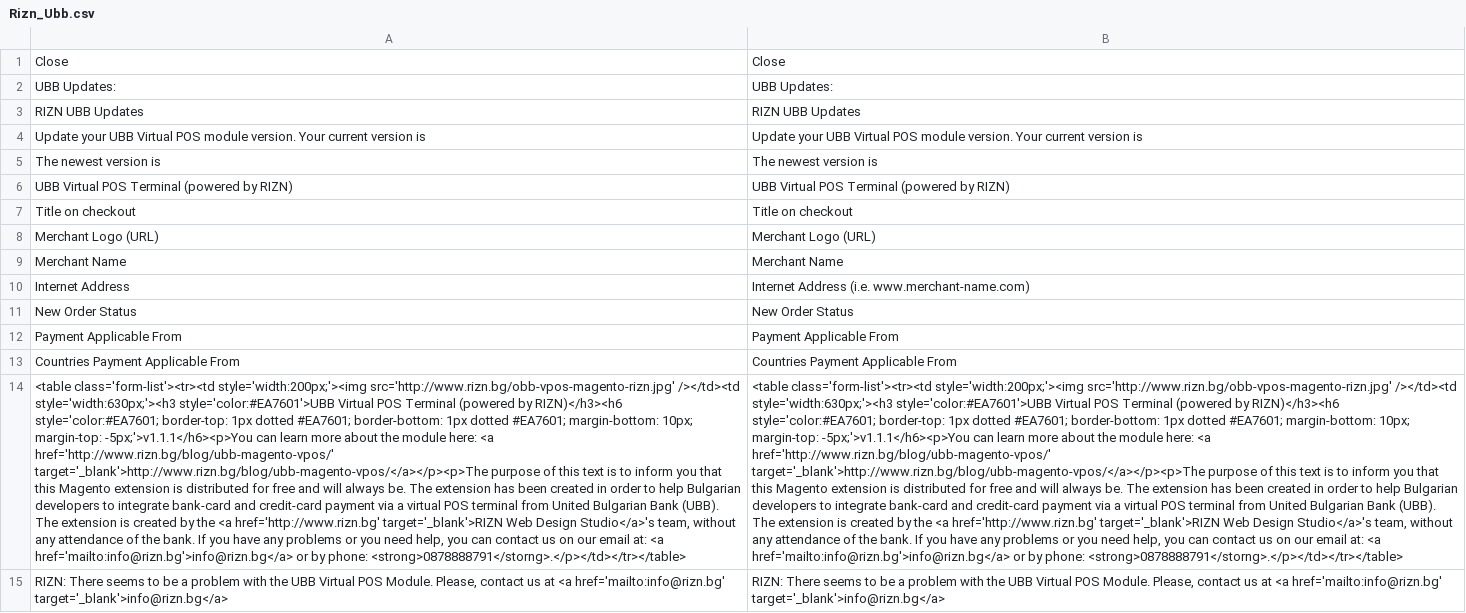
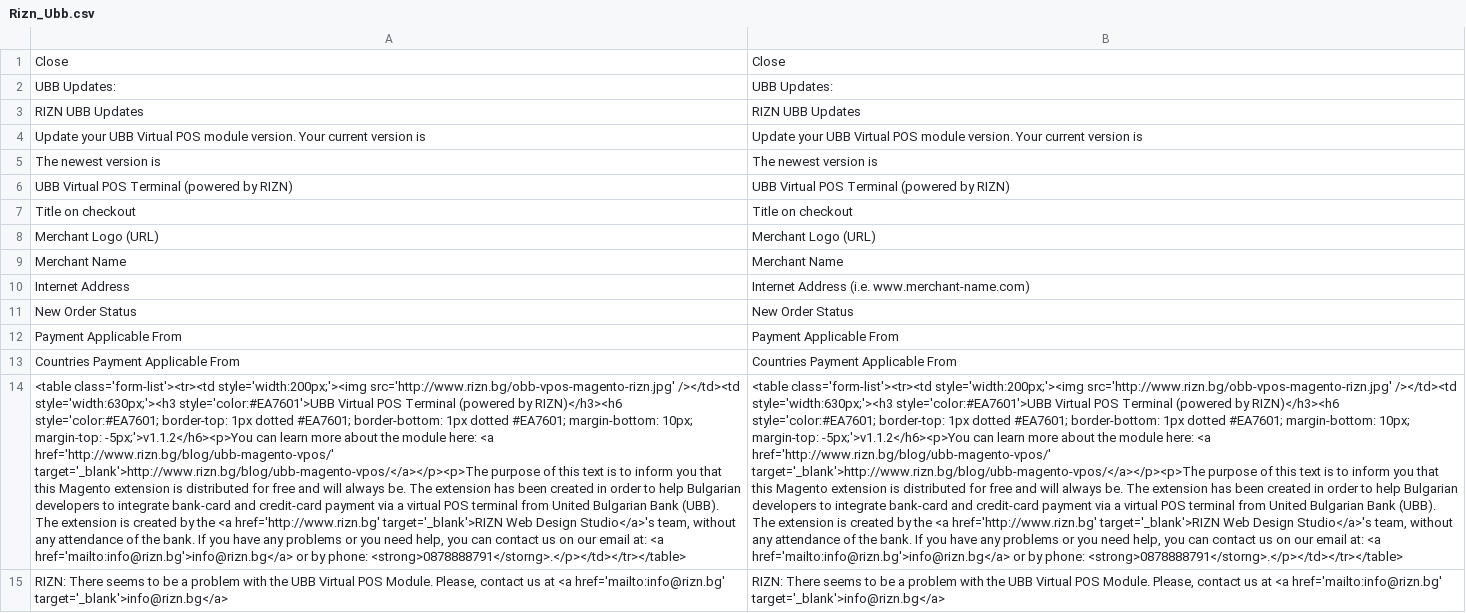
Before and after one commit to riznmage/Magento-UBB-VPOS, a CSV file: app/locale/en_US/Rizn_Ubb.csv, drawn as a sheet; the diff names each change by its address in the sheet, - before the commit and + after, or states it on an @@ line.

Commit message:
Updated version to 1.1.2

```diff
--- a/app/locale/en_US/Rizn_Ubb.csv
+++ b/app/locale/en_US/Rizn_Ubb.csv
-A14: …10px; margin-top: -5px;'>v1.1.1</h6><p>You can learn…
+A14: …10px; margin-top: -5px;'>v1.1.2</h6><p>You can learn…
-B14: …10px; margin-top: -5px;'>v1.1.1</h6><p>You can learn…
+B14: …10px; margin-top: -5px;'>v1.1.2</h6><p>You can learn…
```
